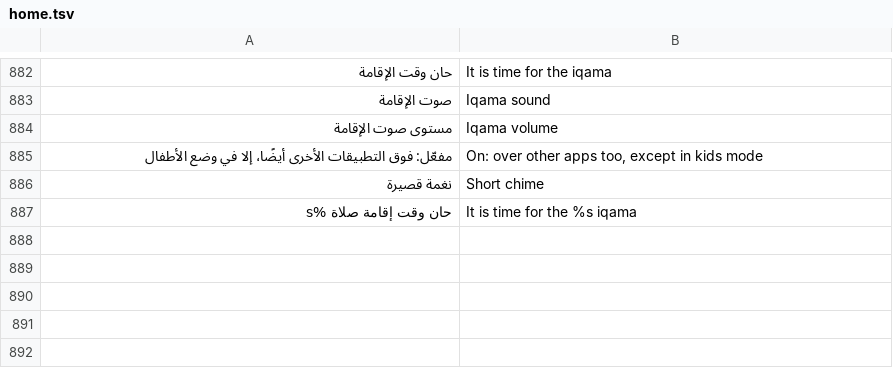
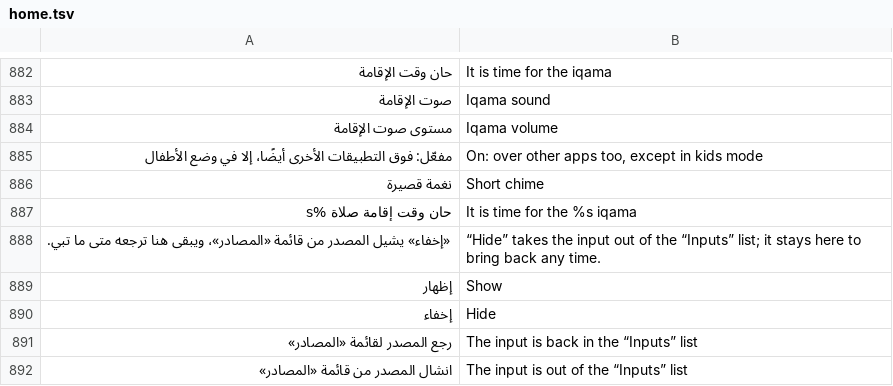
Before and after one commit to tshi-dev/UrTV, a TSV file: i18n/en/home.tsv, drawn as a sheet; only a part is shown, gaps mark what is left out; the diff names each change by its address in the sheet, - before the commit and + after, or states it on an @@ line.

Commit message:
4.5 «المصادر»: hide an input from the sources list (the inputs screen keeps it, with «إظهار»)
An HDMI port nothing is plugged into, or AV, can leave the «المصادر» popup: «إخفاء» beside each input in «أسماء
المصادر» (mockup docs/mockups/tools-45/01-inputs.png); a hidden one stays listed there, dimmed, with «إظهار». Kept on
this TV by the same key as the names (the port), in the home's preferences (InputHide, pure). ADB: dock.sh
input-hide|input-show <id>, and input-names' last column says hidden/shown. The idea is tvOS Launcher's input manager
(github.com/techgenius1/tvOS-Launcher, Apache-2.0); the code is ours, on our own names. Test: tests/input_hide_test.py
(InputHideRun on a JVM).

```diff
--- a/i18n/en/home.tsv
+++ b/i18n/en/home.tsv
+row 888: «إخفاء» يشيل المصدر من قائمة «المصادر»، ويبقى هنا ترجعه متى ما تبي. | “Hide” takes the input out of the “Inputs” list; it stays here to bring back any time.
+row 889: إظهار | Show
+row 890: إخفاء | Hide
+row 891: رجع المصدر لقائمة «المصادر» | The input is back in the “Inputs” list
+row 892: انشال المصدر من قائمة «المصادر» | The input is out of the “Inputs” list
```
Also changed, not shown: 11 other files.
